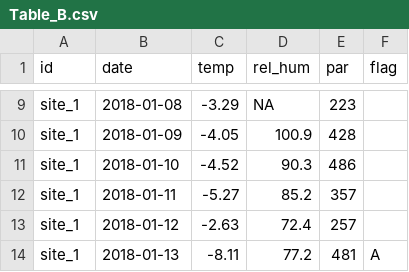
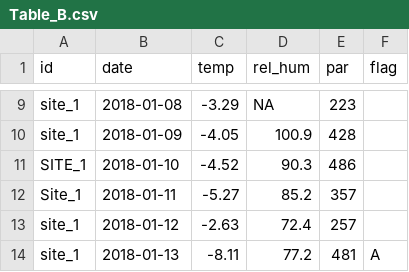
Before and after one commit to EDIorg/tutorials, a CSV file: data_cleaning/Table_B.csv, drawn as a sheet; only a part is shown, gaps mark what is left out.

```diff
--- a/data_cleaning/Table_B.csv
+++ b/data_cleaning/Table_B.csv
@@ -10,4 +10,4 @@ site_1,2018-01-08,-3.29,NA,223,
 site_1,2018-01-09,-4.05,100.9,428,
-site_1,2018-01-10,-4.52,90.3,486,
-site_1,2018-01-11,-5.27,85.2,357,
+SITE_1,2018-01-10,-4.52,90.3,486,
+Site_1,2018-01-11,-5.27,85.2,357,
 site_1,2018-01-12,-2.63,72.4,257,
```
Also changed, not shown: data_cleaning/Table_A.csv, data_cleaning/Table_C.csv, 2 other files.
